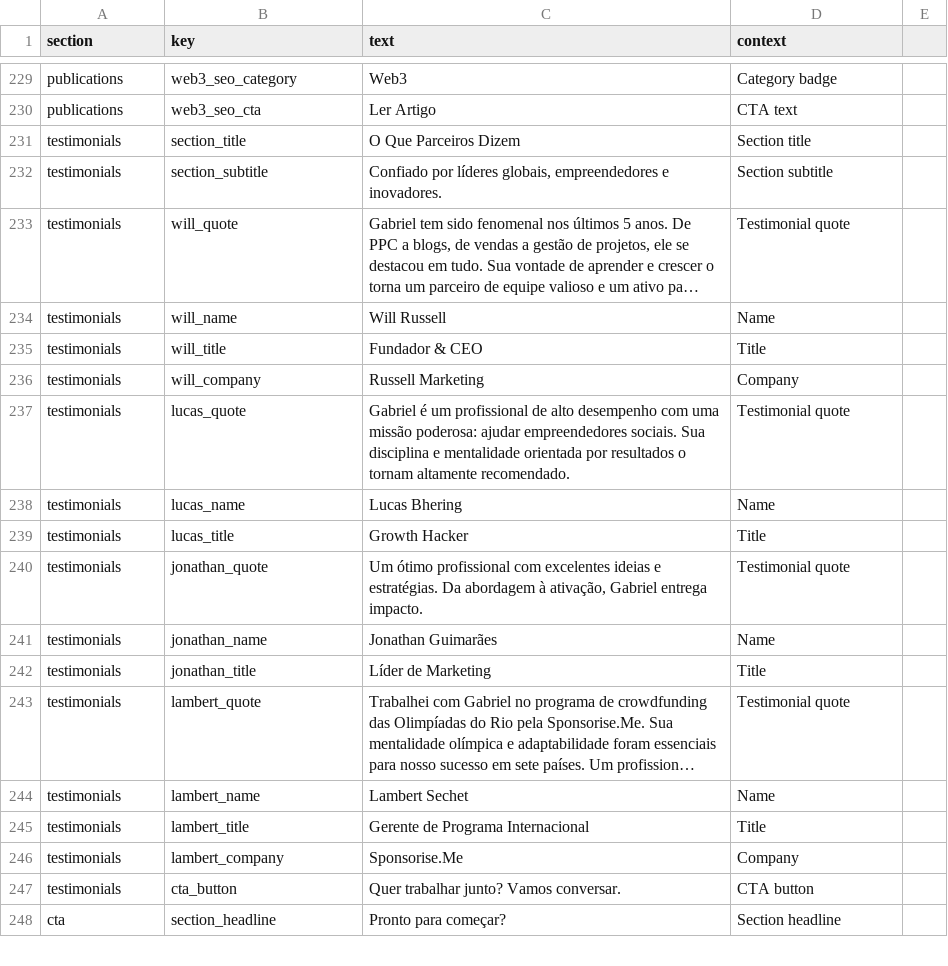
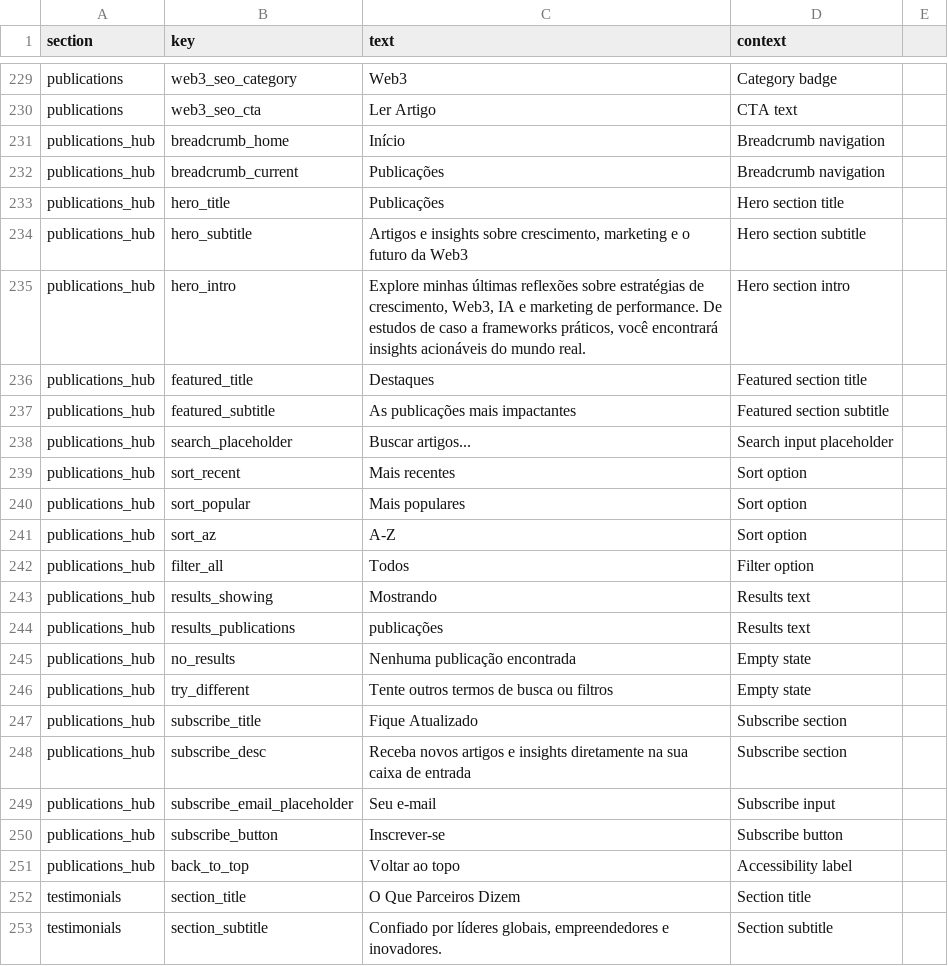
Before and after one commit to gogrowth-co/mangabeira, a CSV file: public/translations/br.csv, drawn as a sheet; only a part is shown, gaps mark what is left out; the shorter side is filled out with more unchanged rows; long unchanged cells end in …; the diff names each change by its address in the sheet, - before the commit and + after, or states it on an @@ line.

```diff
--- a/public/translations/br.csv
+++ b/public/translations/br.csv
+row 231: publications_hub | breadcrumb_home | Início | Breadcrumb navigation
+row 232: publications_hub | breadcrumb_current | Publicações | Breadcrumb navigation
+row 233: publications_hub | hero_title | Publicações | Hero section title
+row 234: publications_hub | hero_subtitle | Artigos e insights sobre crescimento, marketing e o futuro da Web3 | Hero section subtitle
+row 235: publications_hub | hero_intro | Explore minhas últimas reflexões sobre estratégias de crescimento, Web3, IA e marketing de performance. De estudos de caso a frameworks práticos, você encontrará insights acionáveis do mundo real. | Hero section intro
+row 236: publications_hub | featured_title | Destaques | Featured section title
+row 237: publications_hub | featured_subtitle | As publicações mais impactantes | Featured section subtitle
+row 238: publications_hub | search_placeholder | Buscar artigos... | Search input placeholder
+row 239: publications_hub | sort_recent | Mais recentes | Sort option
+row 240: publications_hub | sort_popular | Mais populares | Sort option
+row 241: publications_hub | sort_az | A-Z | Sort option
+row 242: publications_hub | filter_all | Todos | Filter option
+row 243: publications_hub | results_showing | Mostrando | Results text
+row 244: publications_hub | results_publications | publicações | Results text
+row 245: publications_hub | no_results | Nenhuma publicação encontrada | Empty state
+row 246: publications_hub | try_different | Tente outros termos de busca ou filtros | Empty state
+row 247: publications_hub | subscribe_title | Fique Atualizado | Subscribe section
+row 248: publications_hub | subscribe_desc | Receba novos artigos e insights diretamente na sua caixa de entrada | Subscribe section
+row 249: publications_hub | subscribe_email_placeholder | Seu e-mail | Subscribe input
+row 250: publications_hub | subscribe_button | Inscrever-se | Subscribe button
+row 251: publications_hub | back_to_top | Voltar ao topo | Accessibility label
```
Also changed, not shown: public/translations/es.csv.
